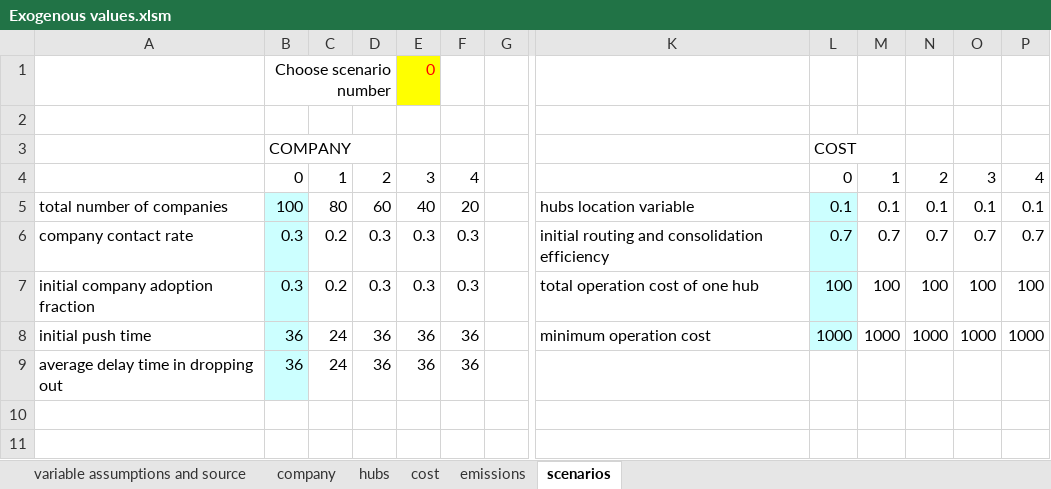
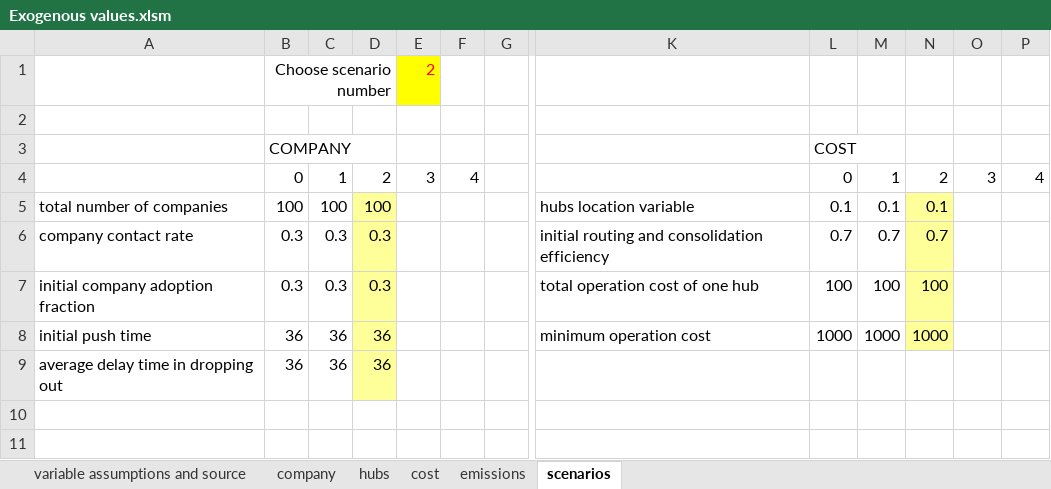
Before and after one commit to andrukth/HubsModel, an Excel workbook: Exogenous values.xlsm, sheet scenarios, drawn as a sheet; only a part is shown, gaps mark what is left out; values as stored, in another font and other column widths than the file's, no borders; charts and pictures not drawn; the diff covers the shown part only; the diff names each change by its address in the sheet, - before the commit and + after, or states it on an @@ line.

Commit message:
Added private funds to the model!
Added private funds to the model, main change.
I also started working on a "scenario analysis" python file to display the scenarios. I also made two scenarios + base scenario in the excel, that picture the private-public sector willingness to be on board

```diff
--- a/Exogenous values.xlsm (sheet scenarios)
+++ b/Exogenous values.xlsm (sheet scenarios)
-E1: 0
+E1: 2
-B5:B9 fill: #CCFFFF
+B5:B9 fill: none
-C5: 80
+C5: 100
-D5: 60
+D5: 100
-D5:D9 fill: none
+D5:D9 fill: #FFFF99
-E5: 40
+E5: (empty)
-F5: 20
+F5: (empty)
-L5:L8 fill: #CCFFFF
+L5:L8 fill: none
-N5:N8 fill: none
+N5:N8 fill: #FFFF99
-O5: 0.1
+O5: (empty)
-P5: 0.1
+P5: (empty)
-C6:C7: 0.2
+C6:C7: 0.3
-E6:E7: 0.3
+E6:E7: (empty)
-F6:F7: 0.3
+F6:F7: (empty)
-O6: 0.7
+O6: (empty)
-P6: 0.7
+P6: (empty)
-O7: 100
+O7: (empty)
-P7: 100
+P7: (empty)
-C8:C9: 24
+C8:C9: 36
-E8:E9: 36
+E8:E9: (empty)
-F8:F9: 36
+F8:F9: (empty)
-O8: 1000
+O8: (empty)
-P8: 1000
+P8: (empty)
```
Also changed, not shown: 2 added rows, 18 edited cells and cell formats elsewhere in this sheet, sheet hubs, charts or pictures, 4 other files.
